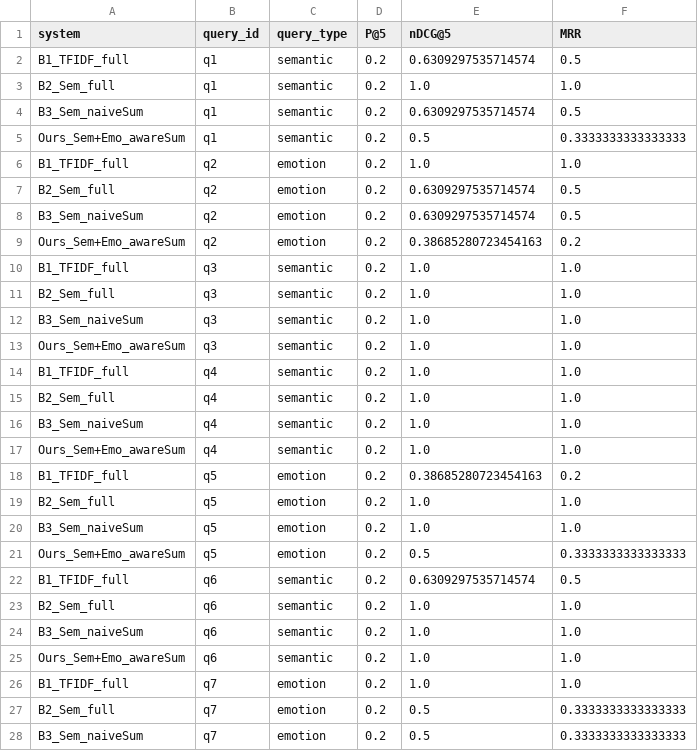
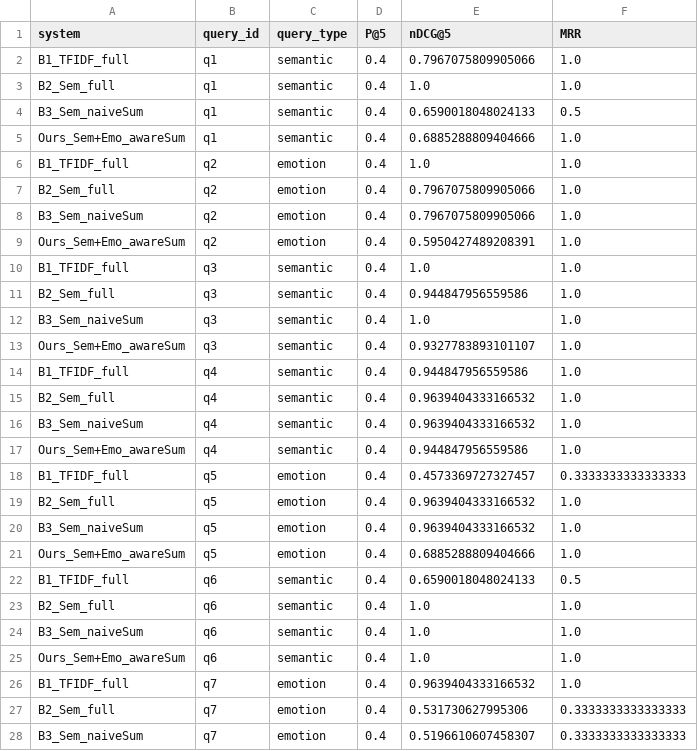
Before and after one commit to ImashaUdayangi/Memtale-Co-Archivist, a CSV file: evaluation/per_query_results.csv, drawn as a sheet; only a part is shown; the diff covers the shown part only.

Commit message:
automatically updated files when run evaluation
run evaluation after Remove story_id and Updated qrels.csv

```diff
--- a/evaluation/per_query_results.csv
+++ b/evaluation/per_query_results.csv
@@ -1,28 +1,28 @@
 system,query_id,query_type,P@5,nDCG@5,MRR
-B1_TFIDF_full,q1,semantic,0.2,0.6309297535714574,0.5
-B2_Sem_full,q1,semantic,0.2,1.0,1.0
-B3_Sem_naiveSum,q1,semantic,0.2,0.6309297535714574,0.5
-Ours_Sem+Emo_awareSum,q1,semantic,0.2,0.5,0.3333333333333333
-B1_TFIDF_full,q2,emotion,0.2,1.0,1.0
-B2_Sem_full,q2,emotion,0.2,0.6309297535714574,0.5
-B3_Sem_naiveSum,q2,emotion,0.2,0.6309297535714574,0.5
-Ours_Sem+Emo_awareSum,q2,emotion,0.2,0.38685280723454163,0.2
-B1_TFIDF_full,q3,semantic,0.2,1.0,1.0
-B2_Sem_full,q3,semantic,0.2,1.0,1.0
-B3_Sem_naiveSum,q3,semantic,0.2,1.0,1.0
-Ours_Sem+Emo_awareSum,q3,semantic,0.2,1.0,1.0
-B1_TFIDF_full,q4,semantic,0.2,1.0,1.0
-B2_Sem_full,q4,semantic,0.2,1.0,1.0
-B3_Sem_naiveSum,q4,semantic,0.2,1.0,1.0
-Ours_Sem+Emo_awareSum,q4,semantic,0.2,1.0,1.0
-B1_TFIDF_full,q5,emotion,0.2,0.38685280723454163,0.2
-B2_Sem_full,q5,emotion,0.2,1.0,1.0
-B3_Sem_naiveSum,q5,emotion,0.2,1.0,1.0
-Ours_Sem+Emo_awareSum,q5,emotion,0.2,0.5,0.3333333333333333
-B1_TFIDF_full,q6,semantic,0.2,0.6309297535714574,0.5
-B2_Sem_full,q6,semantic,0.2,1.0,1.0
-B3_Sem_naiveSum,q6,semantic,0.2,1.0,1.0
-Ours_Sem+Emo_awareSum,q6,semantic,0.2,1.0,1.0
-B1_TFIDF_full,q7,emotion,0.2,1.0,1.0
-B2_Sem_full,q7,emotion,0.2,0.5,0.3333333333333333
-B3_Sem_naiveSum,q7,emotion,0.2,0.5,0.3333333333333333
+B1_TFIDF_full,q1,semantic,0.4,0.7967075809905066,1.0
+B2_Sem_full,q1,semantic,0.4,1.0,1.0
+B3_Sem_naiveSum,q1,semantic,0.4,0.6590018048024133,0.5
+Ours_Sem+Emo_awareSum,q1,semantic,0.4,0.6885288809404666,1.0
+B1_TFIDF_full,q2,emotion,0.4,1.0,1.0
+B2_Sem_full,q2,emotion,0.4,0.7967075809905066,1.0
+B3_Sem_naiveSum,q2,emotion,0.4,0.7967075809905066,1.0
+Ours_Sem+Emo_awareSum,q2,emotion,0.4,0.5950427489208391,1.0
+B1_TFIDF_full,q3,semantic,0.4,1.0,1.0
+B2_Sem_full,q3,semantic,0.4,0.944847956559586,1.0
+B3_Sem_naiveSum,q3,semantic,0.4,1.0,1.0
+Ours_Sem+Emo_awareSum,q3,semantic,0.4,0.9327783893101107,1.0
+B1_TFIDF_full,q4,semantic,0.4,0.944847956559586,1.0
+B2_Sem_full,q4,semantic,0.4,0.9639404333166532,1.0
+B3_Sem_naiveSum,q4,semantic,0.4,0.9639404333166532,1.0
+Ours_Sem+Emo_awareSum,q4,semantic,0.4,0.944847956559586,1.0
+B1_TFIDF_full,q5,emotion,0.4,0.4573369727327457,0.3333333333333333
+B2_Sem_full,q5,emotion,0.4,0.9639404333166532,1.0
+B3_Sem_naiveSum,q5,emotion,0.4,0.9639404333166532,1.0
+Ours_Sem+Emo_awareSum,q5,emotion,0.4,0.6885288809404666,1.0
+B1_TFIDF_full,q6,semantic,0.4,0.6590018048024133,0.5
+B2_Sem_full,q6,semantic,0.4,1.0,1.0
+B3_Sem_naiveSum,q6,semantic,0.4,1.0,1.0
+Ours_Sem+Emo_awareSum,q6,semantic,0.4,1.0,1.0
+B1_TFIDF_full,q7,emotion,0.4,0.9639404333166532,1.0
+B2_Sem_full,q7,emotion,0.4,0.531730627995306,0.3333333333333333
+B3_Sem_naiveSum,q7,emotion,0.4,0.5196610607458307,0.3333333333333333
```
Also changed, not shown: 41 edited cells elsewhere in this file, evaluation/summary_by_type.csv, evaluation/summary_overall.csv.
